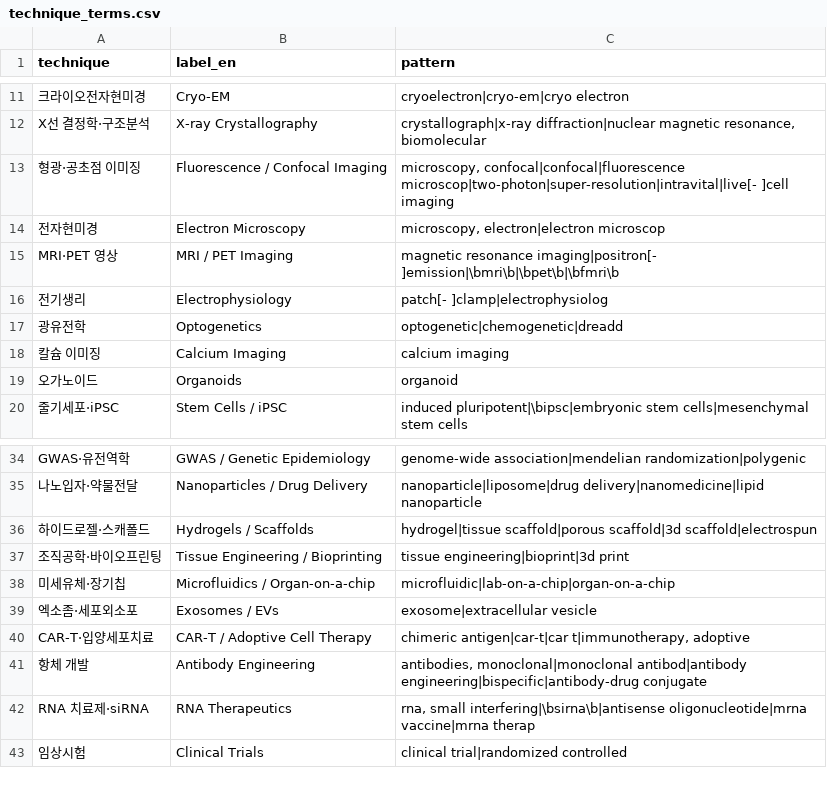
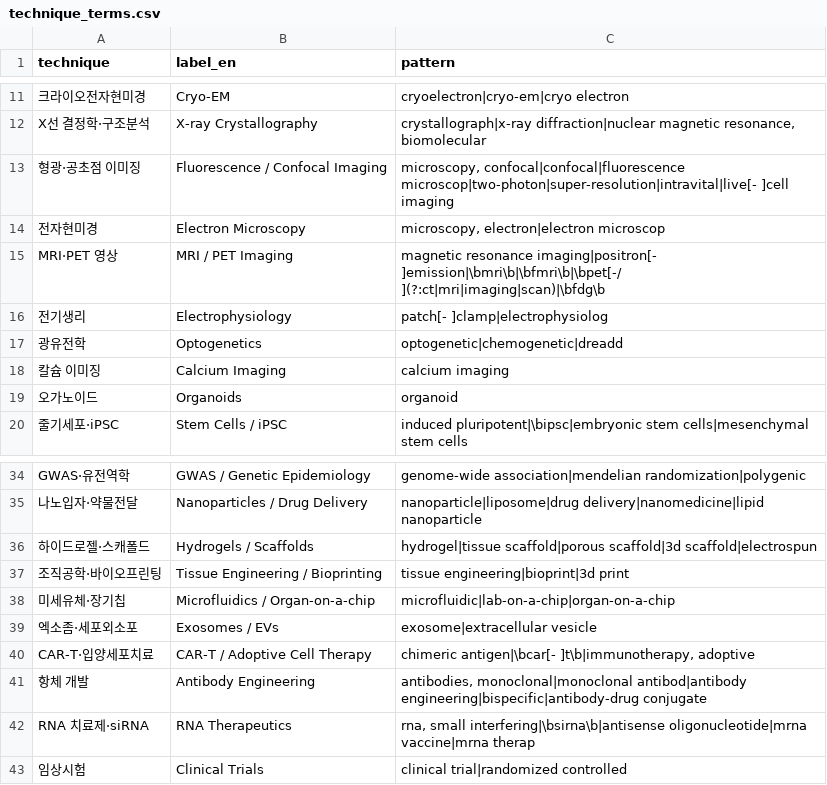
Before and after one commit to hyungjin1213-collab/desktop-tutorial, a CSV file: 0. korea bio map/data/technique_terms.csv, drawn as a sheet; only a part is shown, gaps mark what is left out.

```diff
--- a/0. korea bio map/data/technique_terms.csv
+++ b/0. korea bio map/data/technique_terms.csv
@@ -14,3 +14,3 @@
 "전자현미경","Electron Microscopy","microscopy, electron|electron microscop"
-"MRI·PET 영상","MRI / PET Imaging","magnetic resonance imaging|positron[- ]emission|\bmri\b|\bpet\b|\bfmri\b"
+"MRI·PET 영상","MRI / PET Imaging","magnetic resonance imaging|positron[- ]emission|\bmri\b|\bfmri\b|\bpet[-/ ](?:ct|mri|imaging|scan)|\bfdg\b"
 "전기생리","Electrophysiology","patch[- ]clamp|electrophysiolog"
@@ -39,3 +39,3 @@
 "엑소좀·세포외소포","Exosomes / EVs","exosome|extracellular vesicle"
-"CAR-T·입양세포치료","CAR-T / Adoptive Cell Therapy","chimeric antigen|car-t|car t|immunotherapy, adoptive"
+"CAR-T·입양세포치료","CAR-T / Adoptive Cell Therapy","chimeric antigen|\bcar[- ]t\b|immunotherapy, adoptive"
 "항체 개발","Antibody Engineering","antibodies, monoclonal|monoclonal antibod|antibody engineering|bispecific|antibody-drug conjugate"
```
Also changed, not shown: 0. korea bio map/output/lineage_candidates.csv, 0. korea bio map/output/network_links.csv, 17 other files.
